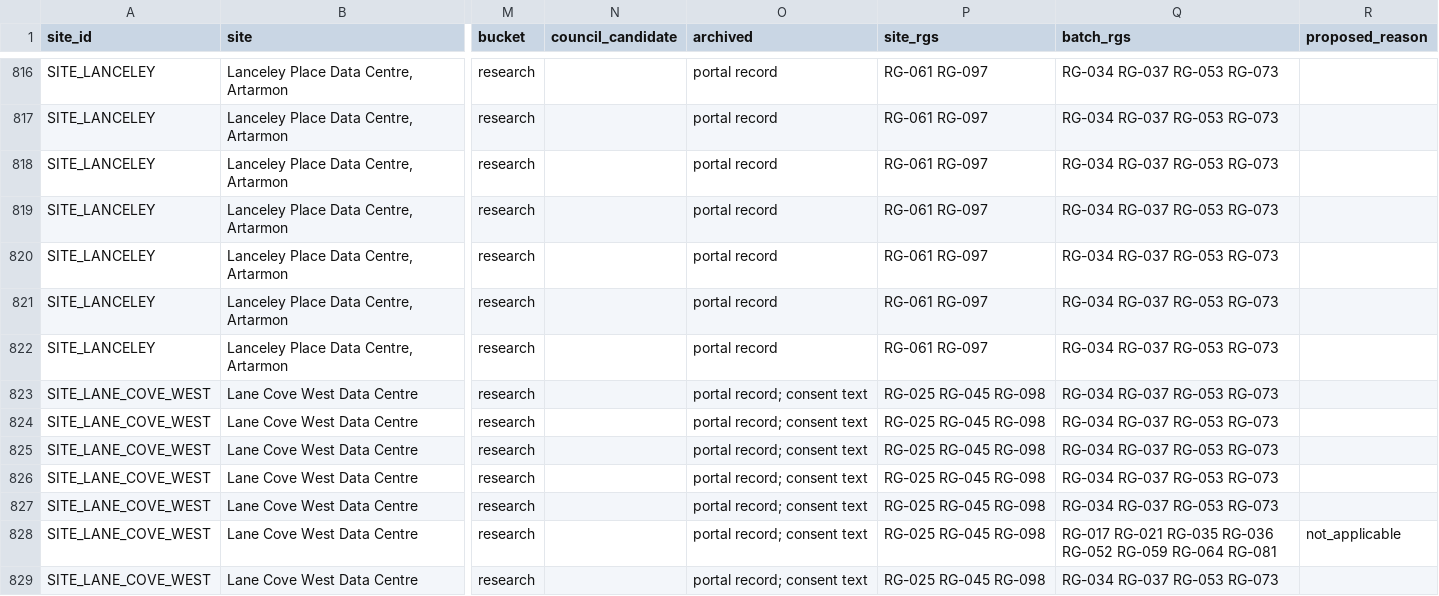
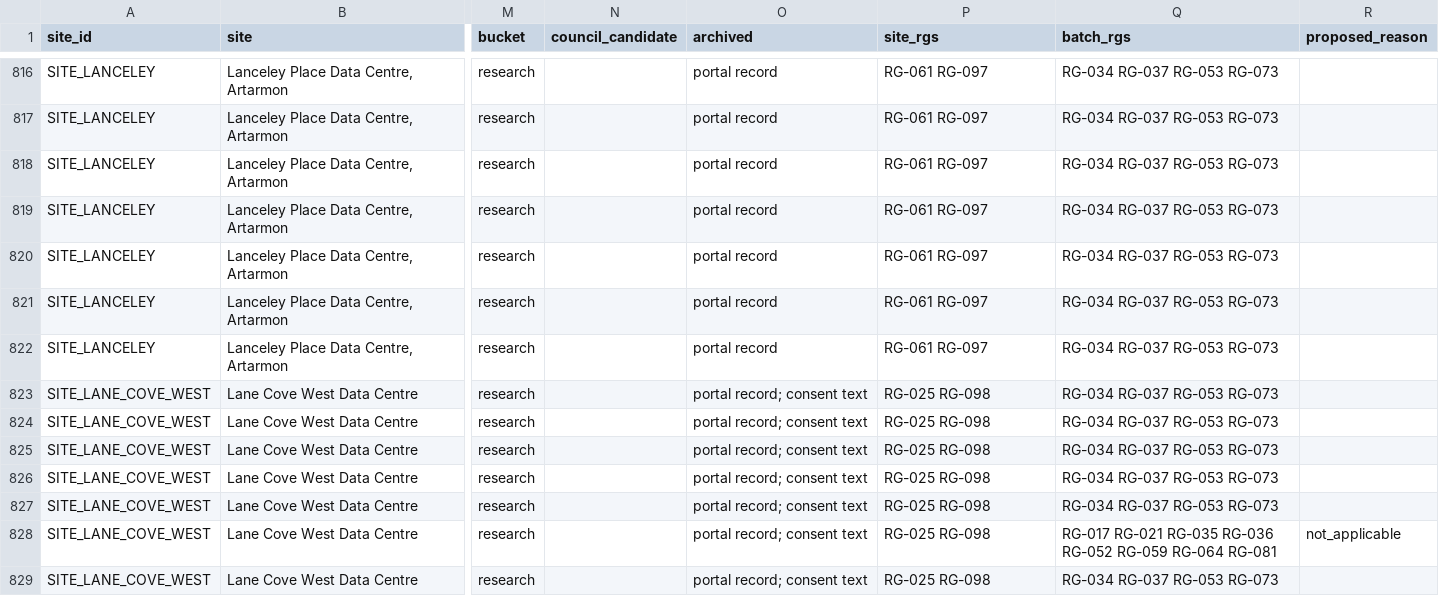
Before and after one commit to dhynesmnk-cyber/weneedtotalkaboutdatacentres, a CSV file: data-pipeline/reports/gap_worklist.csv, drawn as a sheet; only a part is shown, gaps mark what is left out; the diff covers the shown part only; the diff names each change by its address in the sheet, - before the commit and + after, or states it on an @@ line.

```diff
--- a/data-pipeline/reports/gap_worklist.csv
+++ b/data-pipeline/reports/gap_worklist.csv
-P823:P829 (site_rgs): RG-025 RG-045 RG-098
+P823:P829 (site_rgs): RG-025 RG-098
```
Also changed, not shown: 41 edited cells elsewhere in this file, data-pipeline/exports/csv/ingest_log.csv, data-pipeline/exports/csv/research_gaps.csv, 39 other files.
